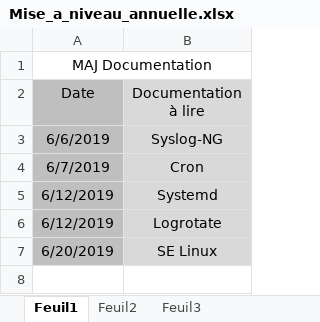
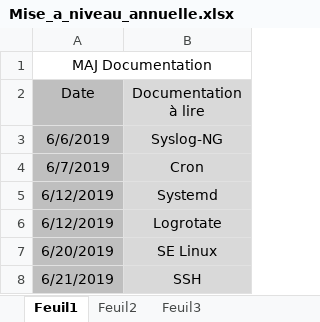
Before and after one commit to bruno-bettuzzi/Repo, an Excel workbook: Mise_a_niveau_annuelle.xlsx, sheet Feuil1, drawn as a sheet; values as stored, in another font and other column widths than the file's, no borders; the diff names each change by its address in the sheet, - before the commit and + after, or states it on an @@ line.

```diff
--- a/Mise_a_niveau_annuelle.xlsx (sheet Feuil1)
+++ b/Mise_a_niveau_annuelle.xlsx (sheet Feuil1)
+row 8: 6/21/2019 | SSH
```
Also changed, not shown: Organisation.xlsx, 11 other files.
